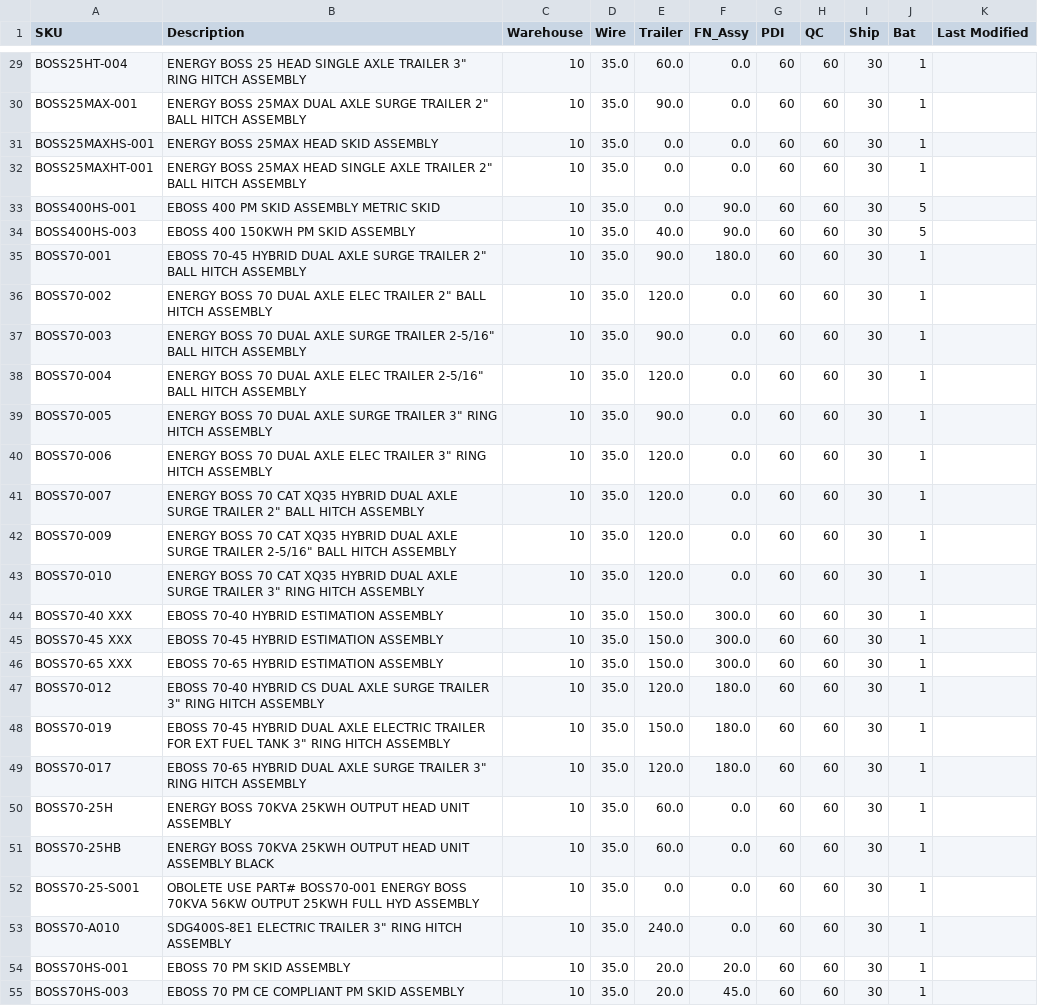
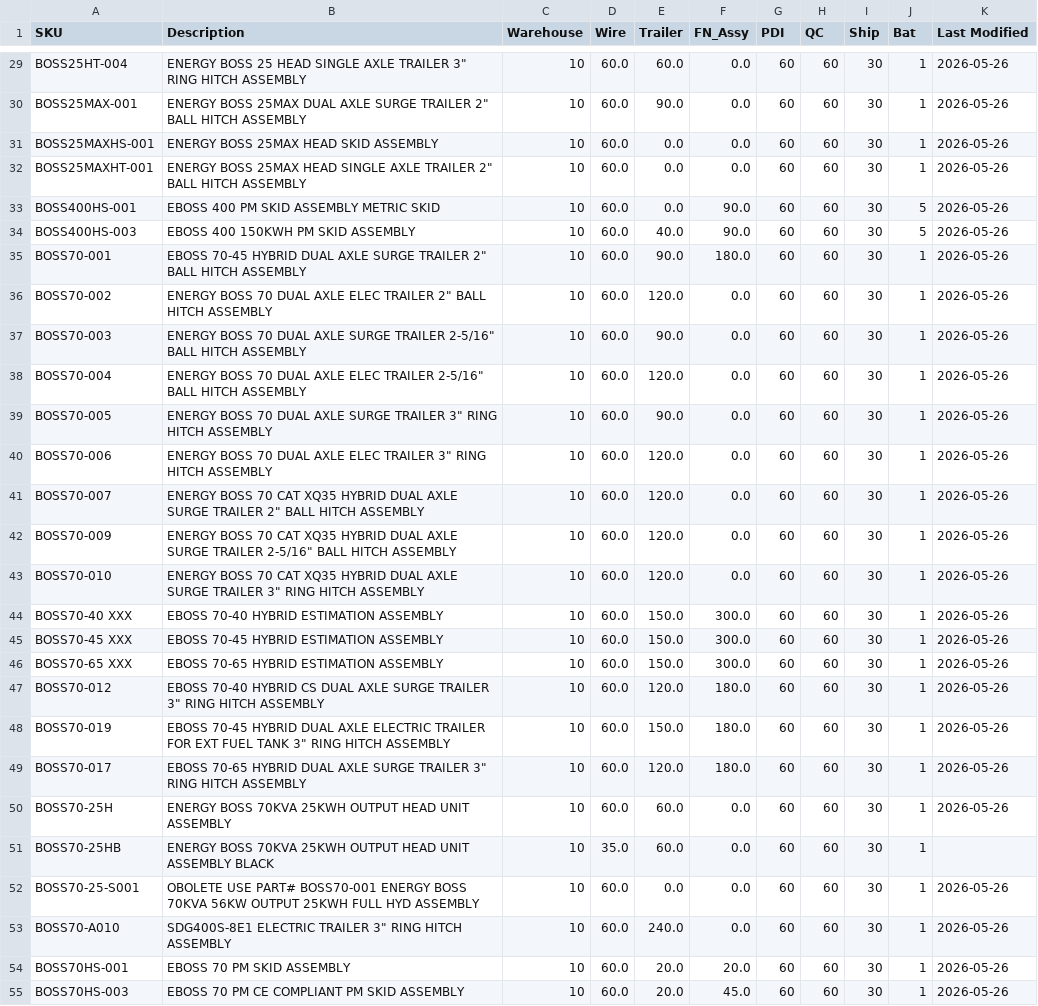
Before and after one commit to tritoan156/labor_model, a CSV file: data/machine_clean.csv, drawn as a sheet; only a part is shown, gaps mark what is left out; the diff covers the shown part only; the diff names each change by its address in the sheet, - before the commit and + after, or states it on an @@ line.

```diff
--- a/data/machine_clean.csv
+++ b/data/machine_clean.csv
-D29:D50 (Wire): 35.0
+D29:D50 (Wire): 60.0
-K29:K50 (Last Modified): (empty)
+K29:K50 (Last Modified): 2026-05-26
-D52:D55 (Wire): 35.0
+D52:D55 (Wire): 60.0
-K52:K55 (Last Modified): (empty)
+K52:K55 (Last Modified): 2026-05-26
```
Also changed, not shown: 60 edited cells elsewhere in this file.
